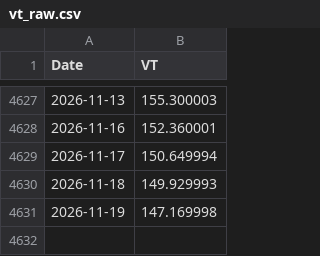
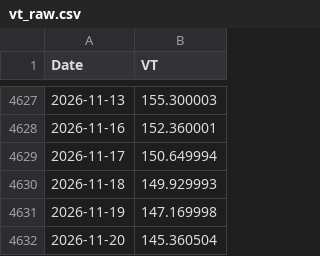
Before and after one commit to Nowar/sspp-try, a CSV file: data/vt_raw.csv, drawn as a sheet; only a part is shown, gaps mark what is left out.

```diff
--- a/data/vt_raw.csv
+++ b/data/vt_raw.csv
@@ -4631 +4631,2 @@ Date,VT
 2026-11-19,147.169998
+2026-11-20,145.360504
```
Also changed, not shown: data/prices.csv.
